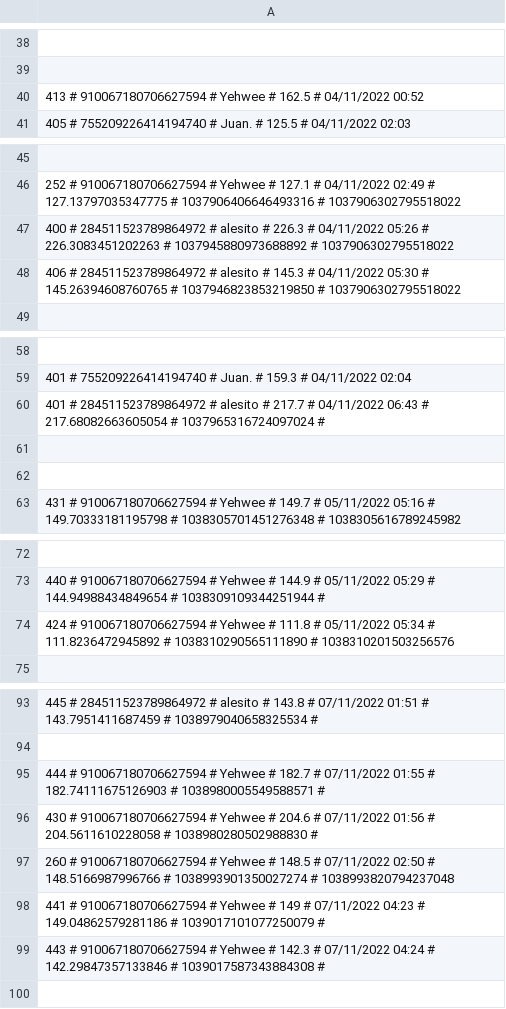
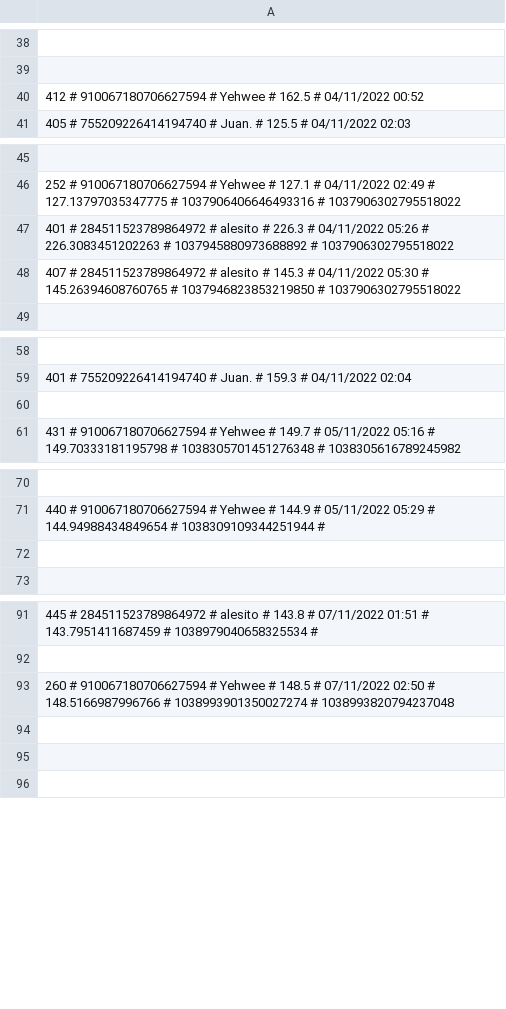
Before and after one commit to treel0ver/Type, a CSV file: database/saved_results.csv, drawn as a sheet; only a part is shown, gaps mark what is left out; the diff covers the shown part only.

```diff
--- a/database/saved_results.csv
+++ b/database/saved_results.csv
@@ -39,3 +39,3 @@
 
-413 # 910067180706627594 # Yehwee # 162.5 # 04/11/2022 00:52
+412 # 910067180706627594 # Yehwee # 162.5 # 04/11/2022 00:52
 405 # 755209226414194740 # Juan. # 125.5 # 04/11/2022 02:03
@@ -46,4 +46,4 @@
 252 # 910067180706627594 # Yehwee # 127.1 # 04/11/2022 02:49 # 127.13797035347775 # 1037906406646493316 # 1037906302795518022
-400 # 284511523789864972 # alesito # 226.3 # 04/11/2022 05:26 # 226.3083451202263 # 1037945880973688892 # 1037906302795518022
-406 # 284511523789864972 # alesito # 145.3 # 04/11/2022 05:30 # 145.26394608760765 # 1037946823853219850 # 1037906302795518022
+401 # 284511523789864972 # alesito # 226.3 # 04/11/2022 05:26 # 226.3083451202263 # 1037945880973688892 # 1037906302795518022
+407 # 284511523789864972 # alesito # 145.3 # 04/11/2022 05:30 # 145.26394608760765 # 1037946823853219850 # 1037906302795518022
 
@@ -59,4 +59,2 @@
 401 # 755209226414194740 # Juan. # 159.3 # 04/11/2022 02:04
-401 # 284511523789864972 # alesito # 217.7 # 04/11/2022 06:43 # 217.68082663605054 # 1037965316724097024 #
-
 
@@ -73,3 +71,3 @@
 440 # 910067180706627594 # Yehwee # 144.9 # 05/11/2022 05:29 # 144.94988434849654 # 1038309109344251944 #
-424 # 910067180706627594 # Yehwee # 111.8 # 05/11/2022 05:34 # 111.8236472945892 # 1038310290565111890 # 1038310201503256576
+
 
@@ -94,7 +92,5 @@
 
-444 # 910067180706627594 # Yehwee # 182.7 # 07/11/2022 01:55 # 182.74111675126903 # 1038980005549588571 #
-430 # 910067180706627594 # Yehwee # 204.6 # 07/11/2022 01:56 # 204.5611610228058 # 1038980280502988830 #
 260 # 910067180706627594 # Yehwee # 148.5 # 07/11/2022 02:50 # 148.5166987996766 # 1038993901350027274 # 1038993820794237048
-441 # 910067180706627594 # Yehwee # 149 # 07/11/2022 04:23 # 149.04862579281186 # 1039017101077250079 #
-443 # 910067180706627594 # Yehwee # 142.3 # 07/11/2022 04:24 # 142.29847357133846 # 1039017587343884308 #
+
+
 
```
Also changed, not shown: 36 added rows and 5 edited cells elsewhere in this file, database/levels.csv, database/texts.csv, 3 other files.
